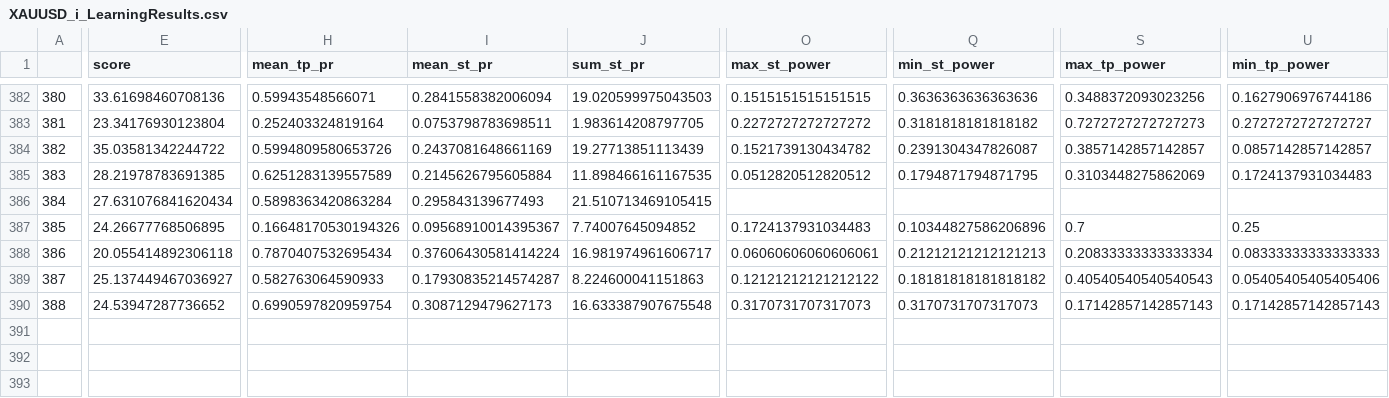
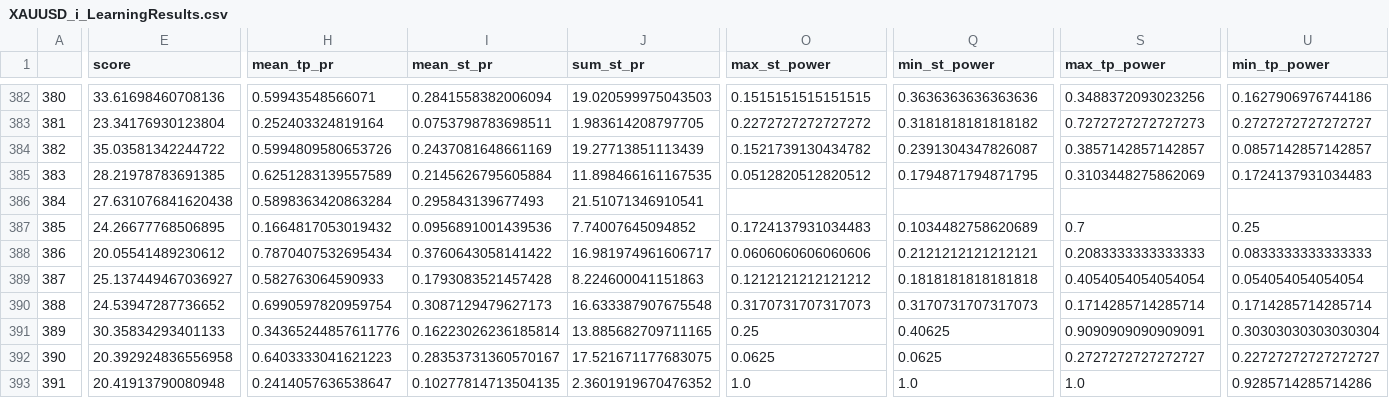
Before and after one commit to Mehrshad-Sorena/ShadBot, a CSV file: src/indicators/StochAstic/GeneticLearning_DB/elites/primary/buy/XAUUSD_i_LearningResults.csv, drawn as a sheet; only a part is shown, gaps mark what is left out; rows hold the shown columns only; the diff covers the shown part only; the diff names each change by its address in the sheet, - before the commit and + after, or states it on an @@ line.

```diff
--- a/src/indicators/StochAstic/GeneticLearning_DB/elites/primary/buy/XAUUSD_i_LearningResults.csv
+++ b/src/indicators/StochAstic/GeneticLearning_DB/elites/primary/buy/XAUUSD_i_LearningResults.csv
-E386 (score): 27.631076841620434
+E386 (score): 27.631076841620438
-J386 (sum_st_pr): 21.510713469105415
+J386 (sum_st_pr): 21.51071346910541
-H387 (mean_tp_pr): 0.16648170530194326
+H387 (mean_tp_pr): 0.1664817053019432
-I387 (mean_st_pr): 0.09568910014395367
+I387 (mean_st_pr): 0.0956891001439536
-Q387 (min_st_power): 0.10344827586206896
+Q387 (min_st_power): 0.1034482758620689
-E388 (score): 20.055414892306118
+E388 (score): 20.05541489230612
-I388 (mean_st_pr): 0.37606430581414224
+I388 (mean_st_pr): 0.3760643058141422
-O388 (max_st_power): 0.06060606060606061
+O388 (max_st_power): 0.0606060606060606
-Q388 (min_st_power): 0.21212121212121213
+Q388 (min_st_power): 0.2121212121212121
-S388 (max_tp_power): 0.20833333333333334
+S388 (max_tp_power): 0.2083333333333333
-U388 (min_tp_power): 0.08333333333333333
+U388 (min_tp_power): 0.0833333333333333
-I389 (mean_st_pr): 0.17930835214574287
+I389 (mean_st_pr): 0.1793083521457428
-O389 (max_st_power): 0.12121212121212122
+O389 (max_st_power): 0.1212121212121212
-Q389 (min_st_power): 0.18181818181818182
+Q389 (min_st_power): 0.1818181818181818
-S389 (max_tp_power): 0.40540540540540543
+S389 (max_tp_power): 0.4054054054054054
-U389 (min_tp_power): 0.05405405405405406
+U389 (min_tp_power): 0.054054054054054
-S390 (max_tp_power): 0.17142857142857143
+S390 (max_tp_power): 0.1714285714285714
-U390 (min_tp_power): 0.17142857142857143
+U390 (min_tp_power): 0.1714285714285714
+row 391: 389 | 30.35834293401133 | 0.34365244857611776 | 0.16223026236185814 | 13.885682709711165 | 0.25 | 0.40625 | 0.9090909090909091 | 0.30303030303030304
+row 392: 390 | 20.392924836556958 | 0.6403333041621223 | 0.28353731360570167 | 17.521671177683075 | 0.0625 | 0.0625 | 0.2727272727272727 | 0.22727272727272727
+row 393: 391 | 20.41913790080948 | 0.2414057636538647 | 0.10277814713504135 | 2.3601919670476352 | 1.0 | 1.0 | 1.0 | 0.9285714285714286
```
Also changed, not shown: 4 edited cells elsewhere in this file, src/indicators/MACD/GeneticLearning_DB/society/primary/buy/XAUUSD_i.csv, src/indicators/RSI/GeneticLearning_DB/elites/primary/buy/XAUUSD_i_ChromosomeResults.csv, 11 other files.
